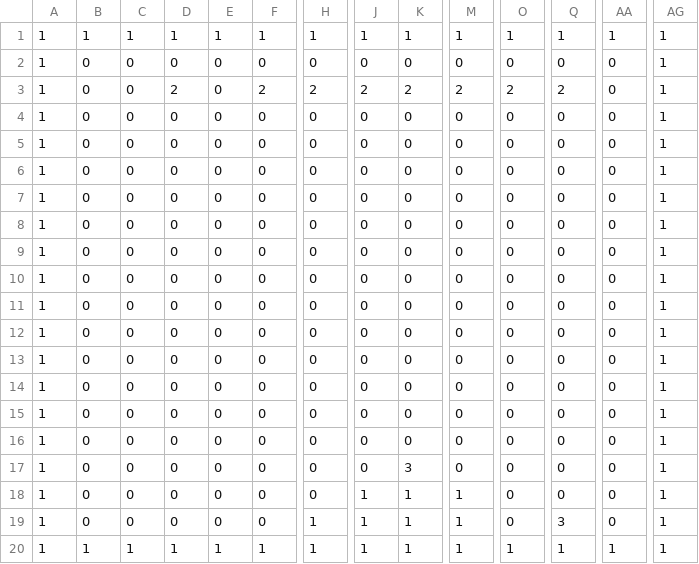
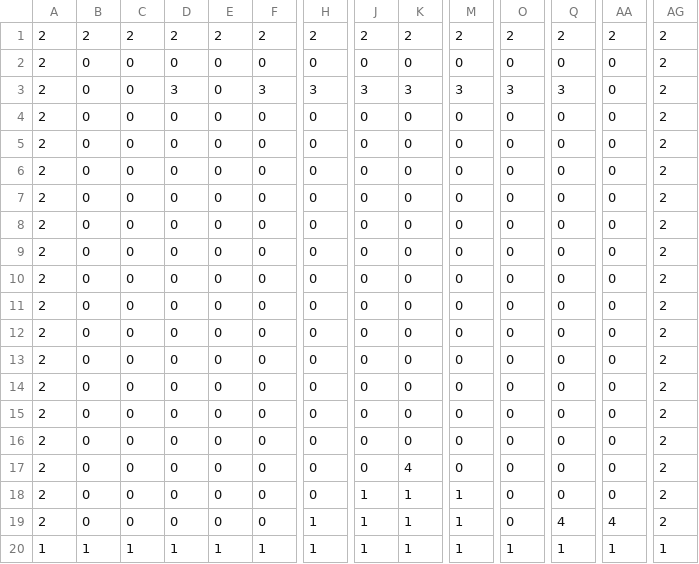
Before and after one commit to fsoncini/octet, a CSV file: octet/src/examples/example_invaderers/background.csv, drawn as a sheet; only a part is shown, gaps mark what is left out; removed rows and columns are numbered as before the commit, all else as after; rows hold the shown columns only; the diff names each change by its address in the sheet, - before the commit and + after, or states it on an @@ line.

```diff
--- a/octet/src/examples/example_invaderers/background.csv
+++ b/octet/src/examples/example_invaderers/background.csv
-row 1: 1 | 1 | 1 | 1 | 1 | 1 | 1 | 1 | 1 | 1 | 1 | 1 | 1 | 1
+row 1: 2 | 2 | 2 | 2 | 2 | 2 | 2 | 2 | 2 | 2 | 2 | 2 | 2 | 2
-A2:A19: 1
+A2:A19: 2
-AG2:AG19: 1
+AG2:AG19: 2
-D3: 2
+D3: 3
-F3: 2
+F3: 3
-H3: 2
+H3: 3
-J3: 2
+J3: 3
-K3: 2
+K3: 3
-M3: 2
+M3: 3
-O3: 2
+O3: 3
-Q3: 2
+Q3: 3
-K17: 3
+K17: 4
-Q19: 3
+Q19: 4
-AA19: 0
+AA19: 4
```
Also changed, not shown: 10 other files.
